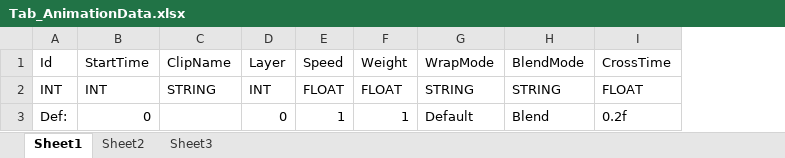
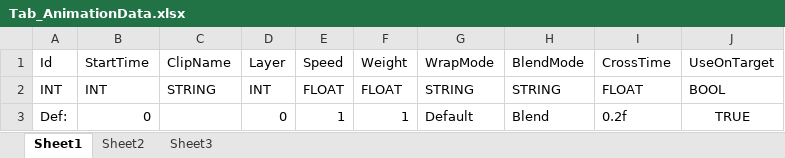
Before and after one commit to CNC-Not-Coder/RPGSkill, an Excel workbook: Tools/TableTools/Tables/Excel/Skill/Tab_AnimationData.xlsx, sheet Sheet1, drawn as a sheet; values as stored, in another font and other column widths than the file's, no borders; the diff names each change by its address in the sheet, - before the commit and + after, or states it on an @@ line.

```diff
--- a/Tools/TableTools/Tables/Excel/Skill/Tab_AnimationData.xlsx (sheet Sheet1)
+++ b/Tools/TableTools/Tables/Excel/Skill/Tab_AnimationData.xlsx (sheet Sheet1)
+column J, rows 1-3: UseOnTarget | BOOL | TRUE
```
Also changed, not shown: 4 other files.
